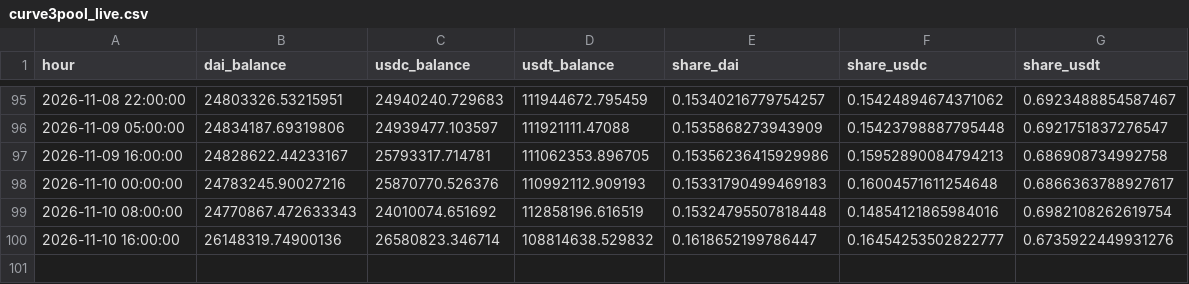
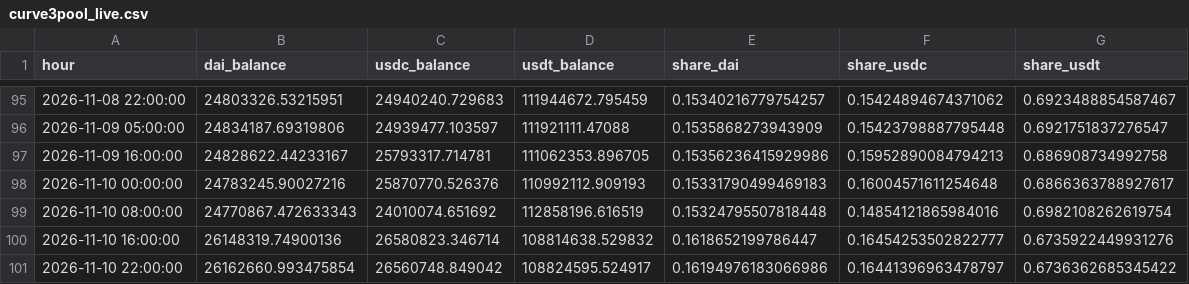
Before and after one commit to ohope0211/stablecoin-depeg-ews, a CSV file: data/live/curve3pool_live.csv, drawn as a sheet; only a part is shown, gaps mark what is left out; the diff names each change by its address in the sheet, - before the commit and + after, or states it on an @@ line.

```diff
--- a/data/live/curve3pool_live.csv
+++ b/data/live/curve3pool_live.csv
+row 101: 2026-11-10 22:00:00 | 26162660.993475854 | 26560748.849042 | 108824595.524917 | 0.16194976183066986 | 0.16441396963478797 | 0.6736362685345422
```
Also changed, not shown: data/live/latest.csv, 1 other file.
